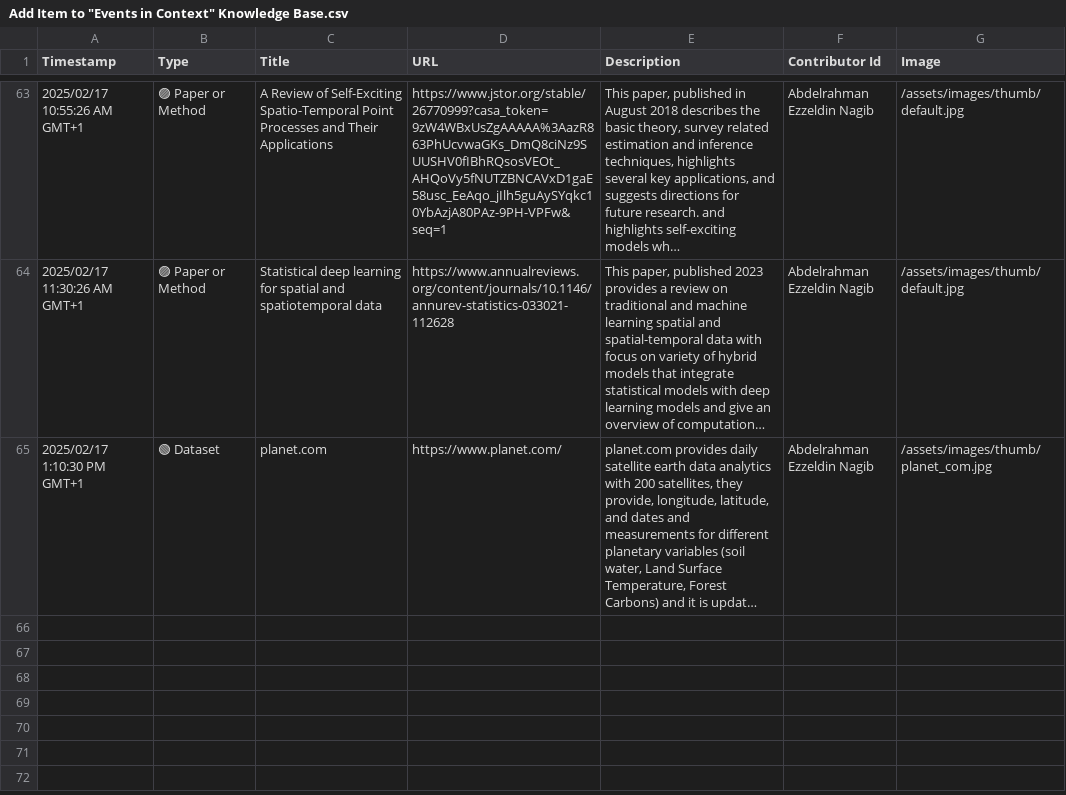
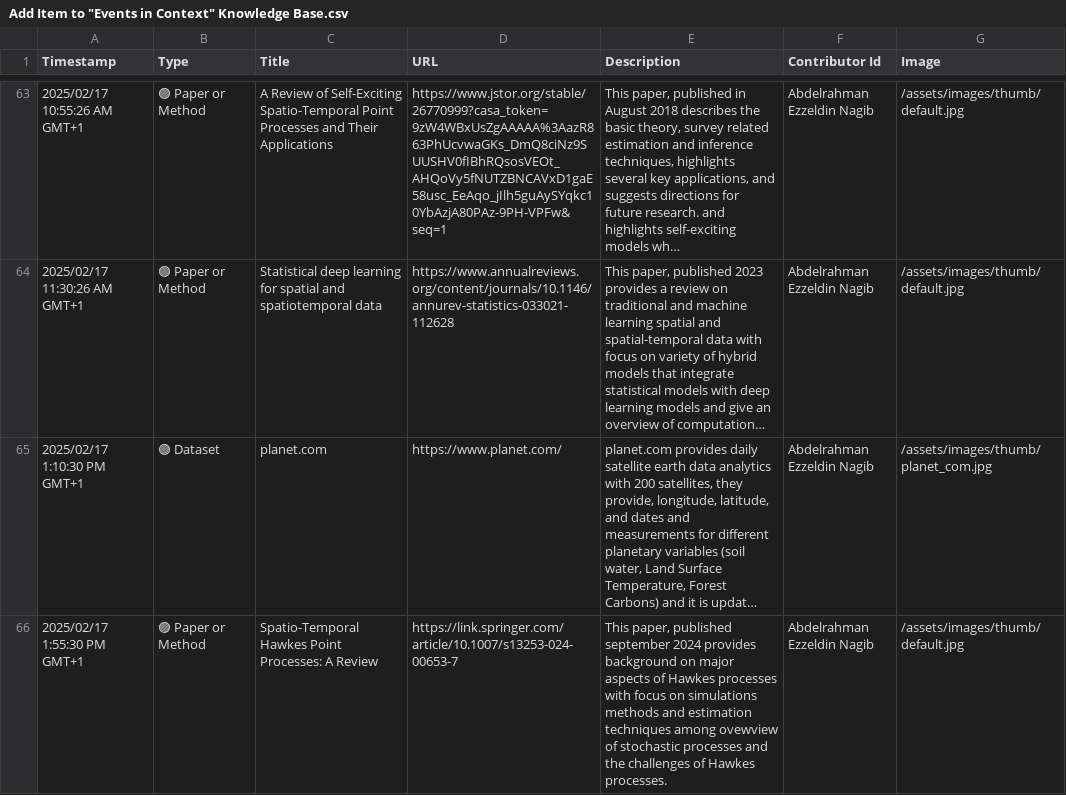
Before and after one commit to events2025/events2025.github.io, a CSV file: data/Add Item to "Events in Context" Knowledge Base.csv, drawn as a sheet; only a part is shown, gaps mark what is left out; long unchanged cells end in …; the diff names each change by its address in the sheet, - before the commit and + after, or states it on an @@ line.

Commit message:
Update Add Item to "Events in Context" Knowledge Base.csv

```diff
--- a/data/Add Item to "Events in Context" Knowledge Base.csv
+++ b/data/Add Item to "Events in Context" Knowledge Base.csv
+row 66: 2025/02/17 1:55:30 PM GMT+1 | 🟣 Paper or Method | Spatio-Temporal Hawkes Point Processes: A Review | https://link.springer.com/article/10.1007/s13253-024-00653-7 | This paper, published september 2024 provides background on major aspects of Hawkes processes with focus on simulations methods and estimation techniques among ovewview of stochastic processes and the challenges of Hawkes processes. | Abdelrahman Ezzeldin Nagib | /assets/images/thumb/default.jpg
```
